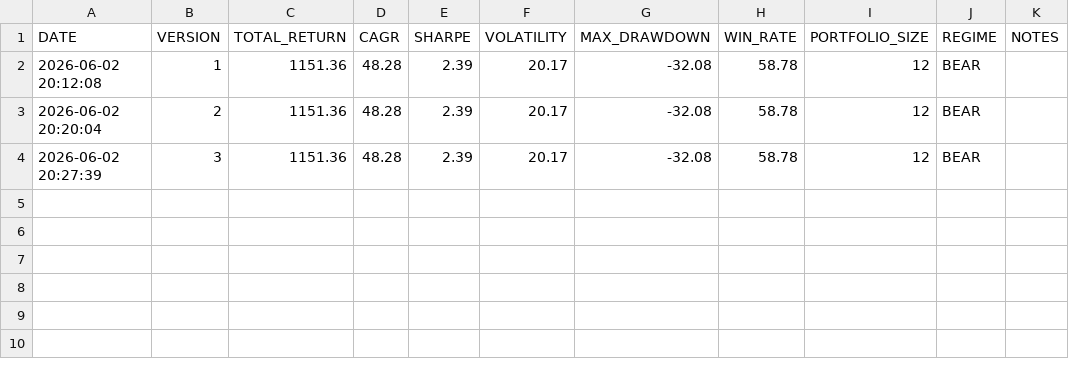
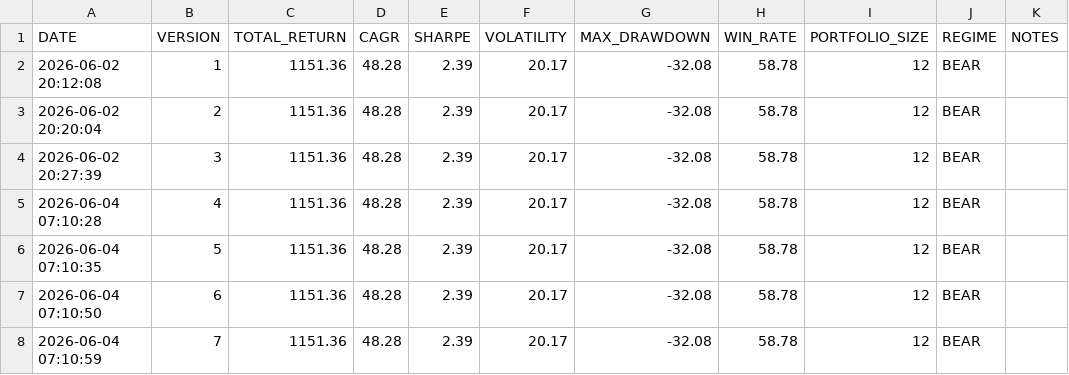
Before and after one commit to PavanSaiNekkala/institutional-quant-platform, a CSV file: data/strategy_versions.csv, drawn as a sheet.

```diff
--- a/data/strategy_versions.csv
+++ b/data/strategy_versions.csv
@@ -4 +4,5 @@ DATE,VERSION,TOTAL_RETURN,CAGR,SHARPE,VOLATILITY,MAX_DRAWDOWN,WIN_RATE,PORTFOLIO
 2026-06-02 20:27:39,3,1151.36,48.28,2.39,20.17,-32.08,58.78,12,BEAR,
+2026-06-04 07:10:28,4,1151.36,48.28,2.39,20.17,-32.08,58.78,12,BEAR,
+2026-06-04 07:10:35,5,1151.36,48.28,2.39,20.17,-32.08,58.78,12,BEAR,
+2026-06-04 07:10:50,6,1151.36,48.28,2.39,20.17,-32.08,58.78,12,BEAR,
+2026-06-04 07:10:59,7,1151.36,48.28,2.39,20.17,-32.08,58.78,12,BEAR,
```
Also changed, not shown: data/current_positions.csv, data/execution_orders.csv, 35 other files.
